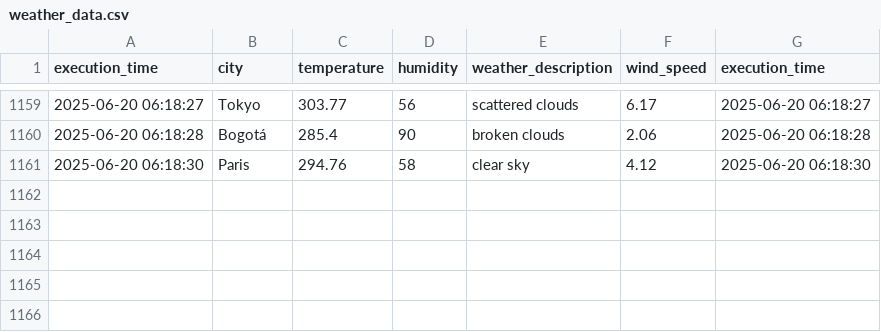
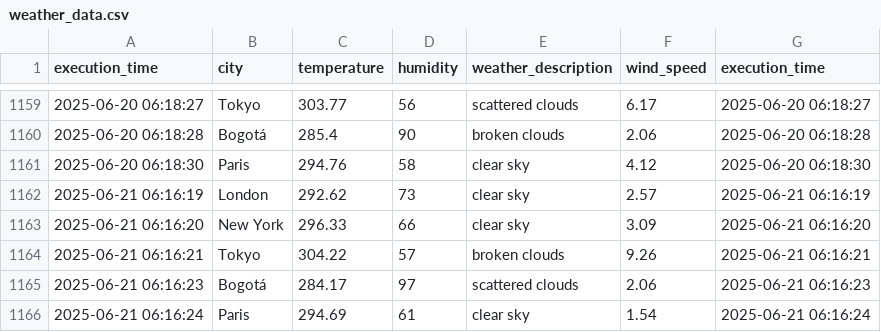
Before and after one commit to cortegons/Ejercicio-con-API-OpenWeather, a CSV file: weather_data.csv, drawn as a sheet; only a part is shown, gaps mark what is left out.

```diff
--- a/weather_data.csv
+++ b/weather_data.csv
@@ -1161 +1161,6 @@ execution_time,city,temperature,humidity,weather_description,wind_speed,executio
 2025-06-20 06:18:30,Paris,294.76,58,clear sky,4.12,2025-06-20 06:18:30
+2025-06-21 06:16:19,London,292.62,73,clear sky,2.57,2025-06-21 06:16:19
+2025-06-21 06:16:20,New York,296.33,66,clear sky,3.09,2025-06-21 06:16:20
+2025-06-21 06:16:21,Tokyo,304.22,57,broken clouds,9.26,2025-06-21 06:16:21
+2025-06-21 06:16:23,Bogotá,284.17,97,scattered clouds,2.06,2025-06-21 06:16:23
+2025-06-21 06:16:24,Paris,294.69,61,clear sky,1.54,2025-06-21 06:16:24
```
Also changed, not shown: 1 other file.
